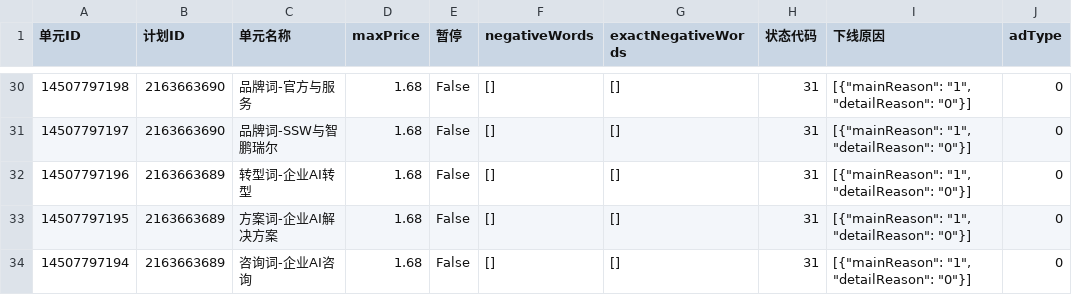
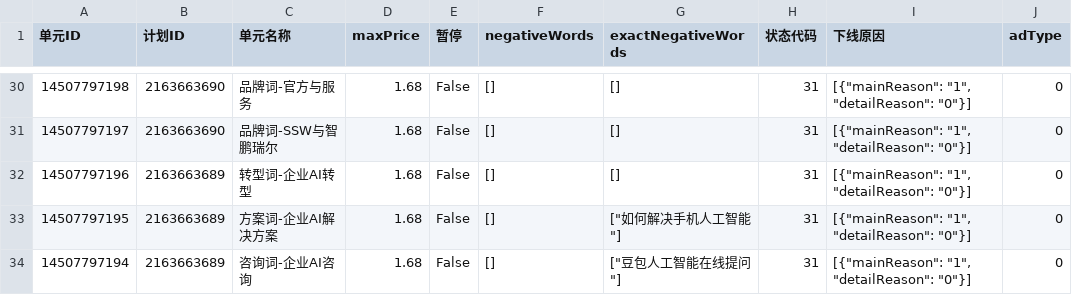
Before and after one commit to hveraus/Baidu.Ads, a CSV file: accounts/ssw/data/csv/adgroup_inventory.csv, drawn as a sheet; only a part is shown, gaps mark what is left out; the diff covers the shown part only; the diff names each change by its address in the sheet, - before the commit and + after, or states it on an @@ line.

```diff
--- a/accounts/ssw/data/csv/adgroup_inventory.csv
+++ b/accounts/ssw/data/csv/adgroup_inventory.csv
-G33 (exactNegativeWords): []
+G33 (exactNegativeWords): ["如何解决手机人工智能"]
-G34 (exactNegativeWords): []
+G34 (exactNegativeWords): ["豆包人工智能在线提问"]
```
Also changed, not shown: 18 edited cells elsewhere in this file, accounts/ssw/data/csv/keyword_inventory.csv, accounts/yakshaver/data/csv/adgroup_inventory.csv, 27 other files.
